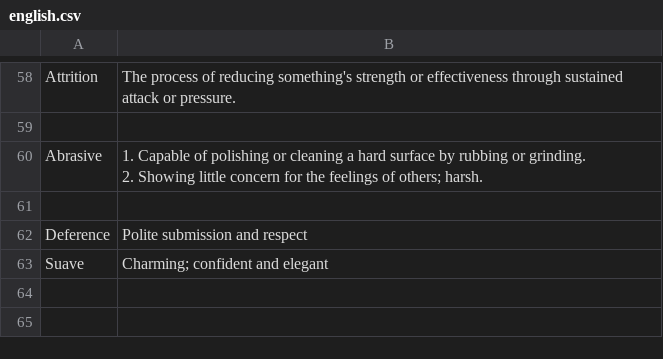
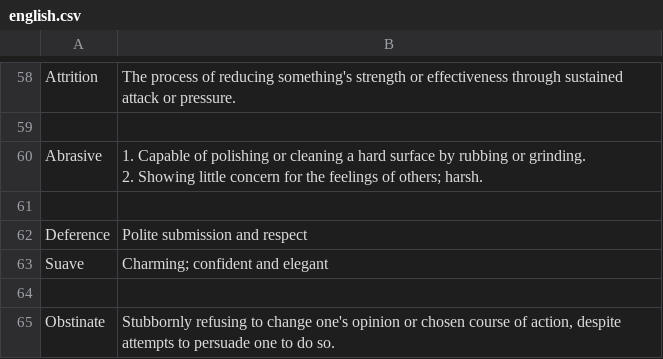
Before and after one commit to kklein/flashcards, a CSV file: english.csv, drawn as a sheet; only a part is shown, gaps mark what is left out; the diff names each change by its address in the sheet, - before the commit and + after, or states it on an @@ line.

Commit message:
Add obstinate.

```diff
--- a/english.csv
+++ b/english.csv
+row 64: (empty)
+row 65: Obstinate | Stubbornly refusing to change one's opinion or chosen course of action, despite attempts to persuade one to do so.
```
